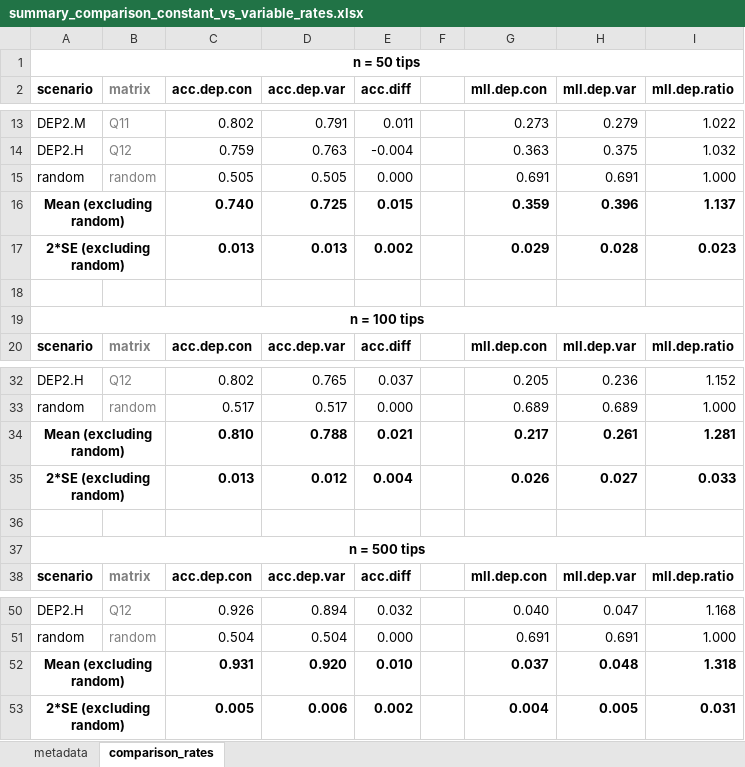
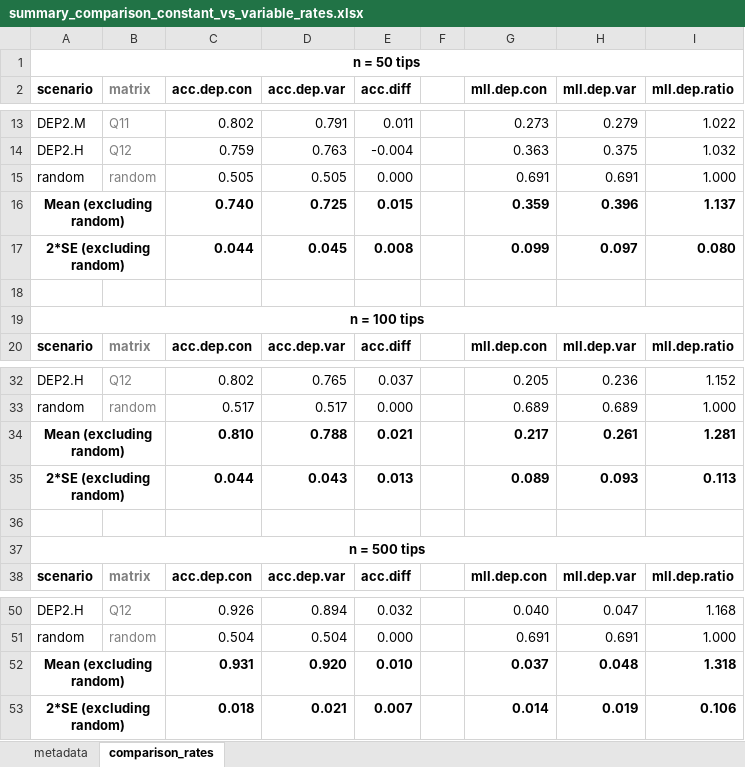
Before and after one commit to jackprall/Prall_etal.DiscretePrediction.CommunicationsBiology, an Excel workbook: 4_results_excel/summary_comparison_constant_vs_variable_rates.xlsx, sheet comparison_rates, drawn as a sheet; only a part is shown, gaps mark what is left out; values as stored, in another font and other column widths than the file's, no borders; conditional formats not drawn; removed rows and columns are numbered as before the commit, all else as after; the diff names each change by its address in the sheet, - before the commit and + after, or states it on an @@ line.

```diff
--- a/4_results_excel/summary_comparison_constant_vs_variable_rates.xlsx (sheet comparison_rates)
+++ b/4_results_excel/summary_comparison_constant_vs_variable_rates.xlsx (sheet comparison_rates)
-row 17: 2*SE (excluding random) |  | 0.013 | 0.013 | 0.002 |  | 0.029 | 0.028 | 0.023
+row 17: 2*SE (excluding random) |  | 0.044 | 0.045 | 0.008 |  | 0.099 | 0.097 | 0.080
-row 35: 2*SE (excluding random) |  | 0.013 | 0.012 | 0.004 |  | 0.026 | 0.027 | 0.033
+row 35: 2*SE (excluding random) |  | 0.044 | 0.043 | 0.013 |  | 0.089 | 0.093 | 0.113
-row 53: 2*SE (excluding random) |  | 0.005 | 0.006 | 0.002 |  | 0.004 | 0.005 | 0.031
+row 53: 2*SE (excluding random) |  | 0.018 | 0.021 | 0.007 |  | 0.014 | 0.019 | 0.106
```
Also changed, not shown: 4_results_excel/summary_comparison_rj_vs_nonrj.xlsx, 4_results_excel/summary_comparison_sample_size.xlsx, 1 other file.
